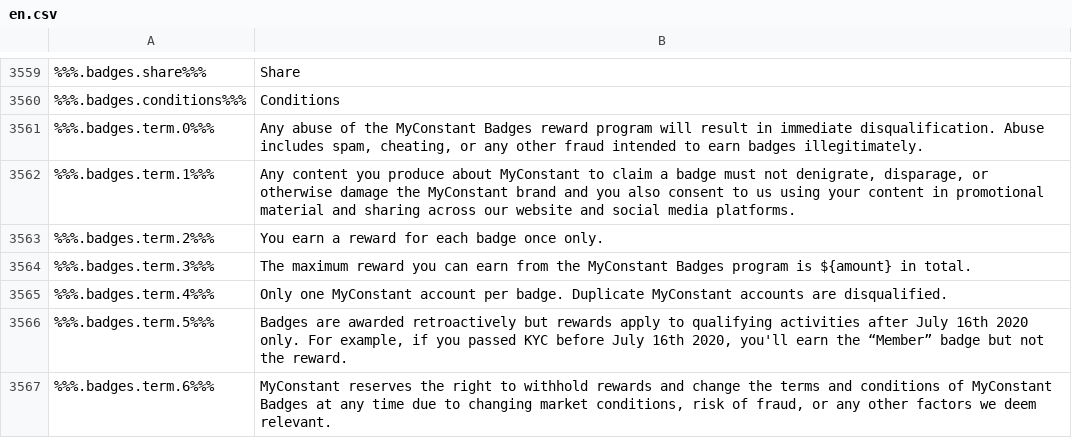
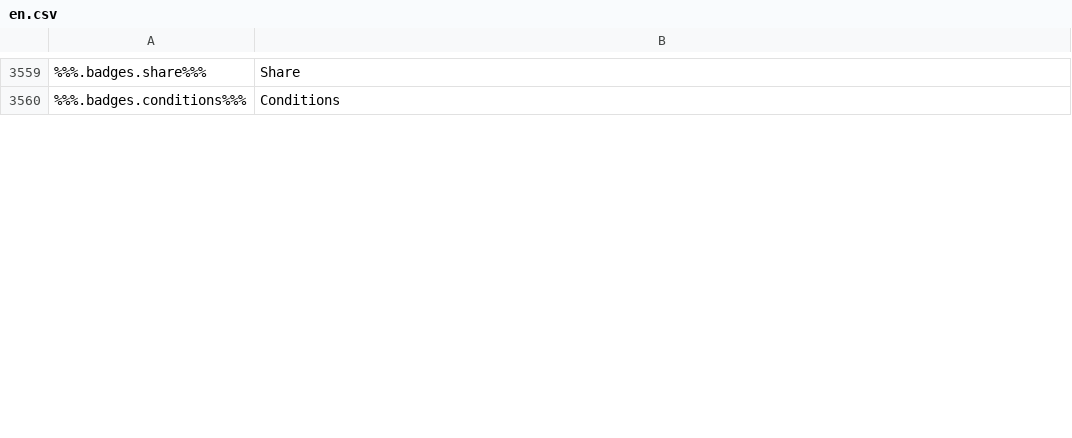
Before and after one commit to duyhtq/constant-web-i18n, a CSV file: store/en.csv, drawn as a sheet; only a part is shown, gaps mark what is left out; removed rows and columns are numbered as before the commit, all else as after; the diff covers the shown part only; the diff names each change by its address in the sheet, - before the commit and + after, or states it on an @@ line.

```diff
--- a/store/en.csv
+++ b/store/en.csv
-row 3561: %%%.badges.term.0%%% | Any abuse of the MyConstant Badges reward program will result in immediate disqualification. Abuse includes spam, cheating, or any other fraud intended to earn badges illegitimately.
-row 3562: %%%.badges.term.1%%% | Any content you produce about MyConstant to claim a badge must not denigrate, disparage, or otherwise damage the MyConstant brand and you also consent to us using your content in promotional material and sharing across our website and social media platforms.
-row 3563: %%%.badges.term.2%%% | You earn a reward for each badge once only.
-row 3564: %%%.badges.term.3%%% | The maximum reward you can earn from the MyConstant Badges program is ${amount} in total.
-row 3565: %%%.badges.term.4%%% | Only one MyConstant account per badge. Duplicate MyConstant accounts are disqualified.
-row 3566: %%%.badges.term.5%%% | Badges are awarded retroactively but rewards apply to qualifying activities after July 16th 2020 only. For example, if you passed KYC before July 16th 2020, you'll earn the “Member” badge but not the reward.
-row 3567: %%%.badges.term.6%%% | MyConstant reserves the right to withhold rewards and change the terms and conditions of MyConstant Badges at any time due to changing market conditions, risk of fraud, or any other factors we deem relevant.
```
Also changed, not shown: 1 added row, 5 removed rows and 3 edited cells elsewhere in this file, 2 other files.
